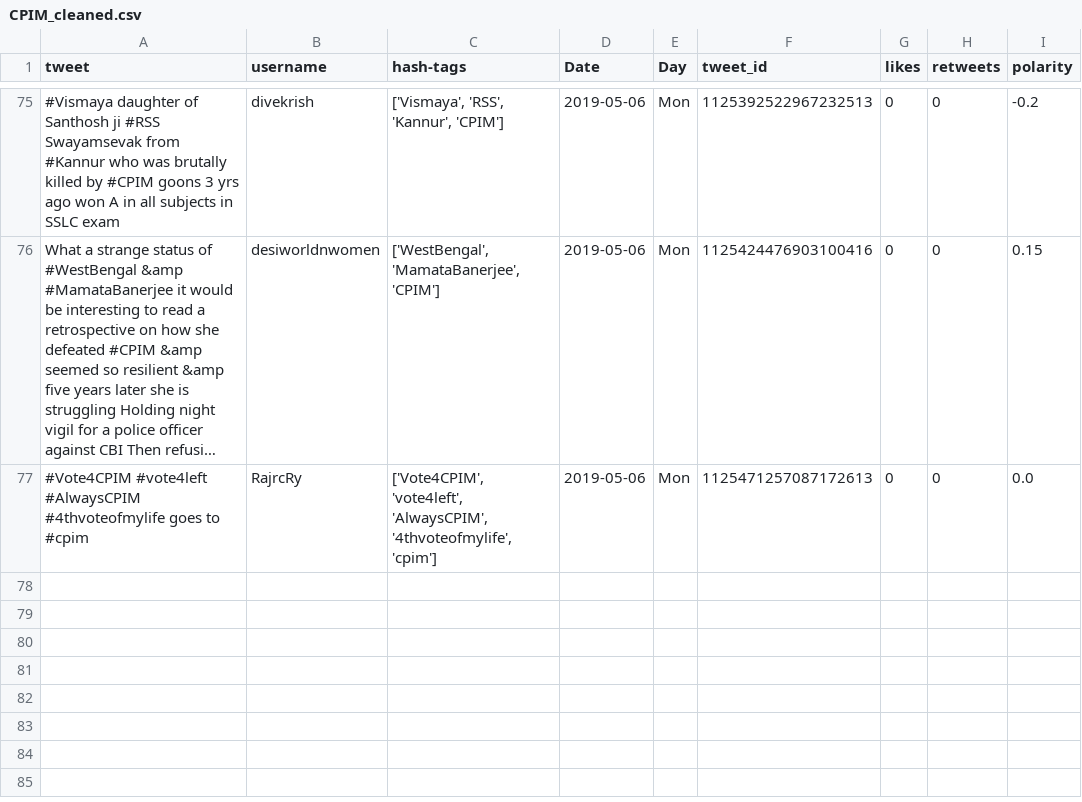
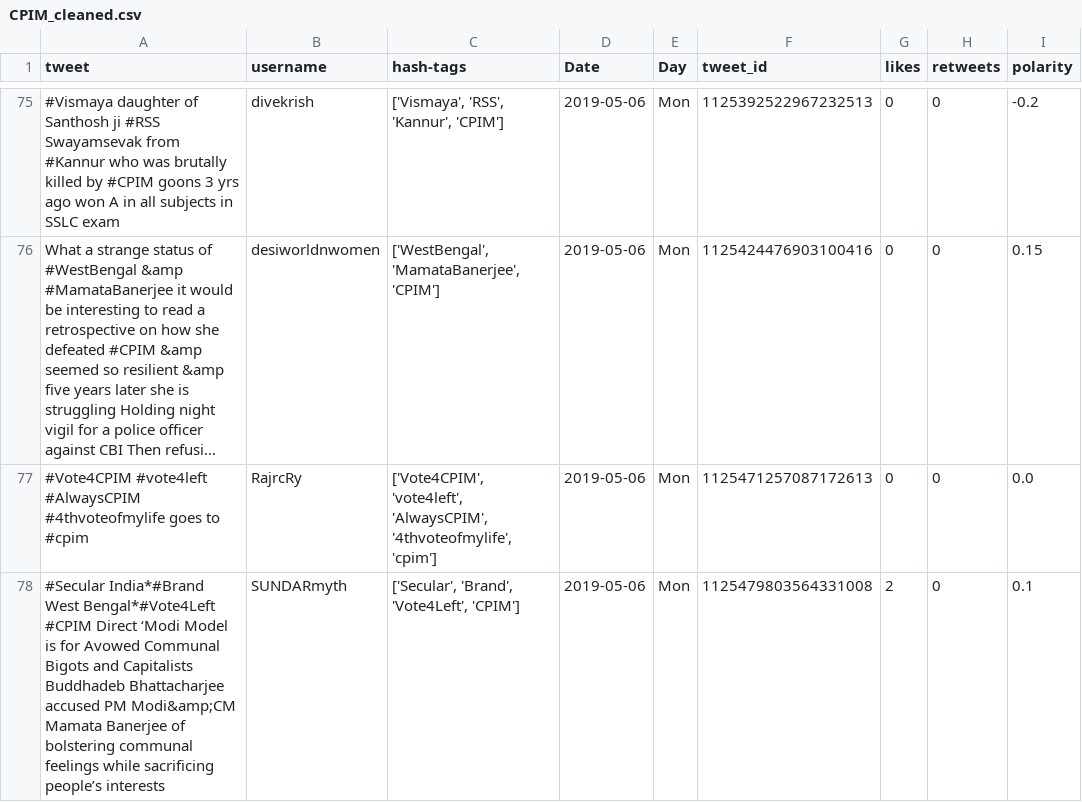
Before and after one commit to itsDevhere/DataRepo, a CSV file: CPIM_cleaned.csv, drawn as a sheet; only a part is shown, gaps mark what is left out; long unchanged cells end in …; the diff names each change by its address in the sheet, - before the commit and + after, or states it on an @@ line.

```diff
--- a/CPIM_cleaned.csv
+++ b/CPIM_cleaned.csv
+row 78: #Secular India*#Brand West Bengal*#Vote4Left #CPIM Direct ‘Modi Model is for Avowed Communal Bigots and Capitalists Buddhadeb Bhattacharjee accused PM Modi&amp;CM Mamata Banerjee of bolstering communal feelings while sacrificing people’s interests | SUNDARmyth | ['Secular', 'Brand', 'Vote4Left', 'CPIM'] | 2019-05-06 | Mon | 1125479803564331008 | 2 | 0 | 0.1
```
Also changed, not shown: TMC_cleaned.csv, 2 other files.
